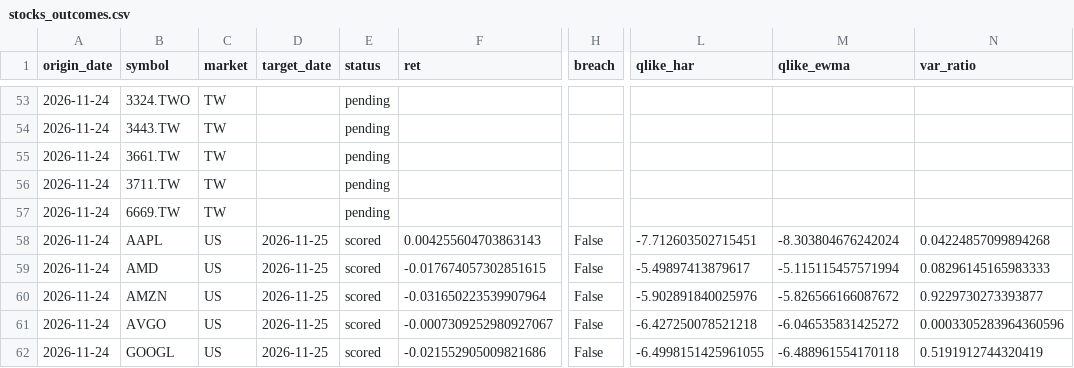
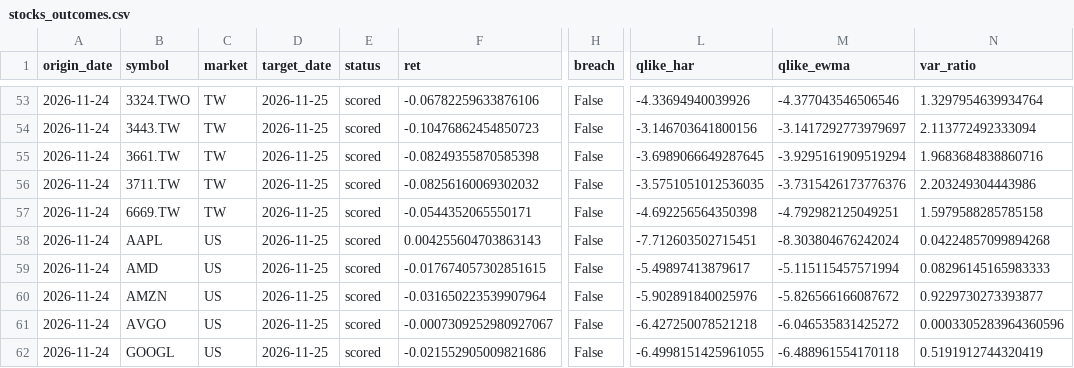
Before and after one commit to 9-Security/tech-cycle-dashboard, a CSV file: data/forecasts/stocks_outcomes.csv, drawn as a sheet; only a part is shown, gaps mark what is left out; the diff covers the shown part only; the diff names each change by its address in the sheet, - before the commit and + after, or states it on an @@ line.

```diff
--- a/data/forecasts/stocks_outcomes.csv
+++ b/data/forecasts/stocks_outcomes.csv
-D53:D57 (target_date): (empty)
+D53:D57 (target_date): 2026-11-25
-E53:E57 (status): pending
+E53:E57 (status): scored
-F53 (ret): (empty)
+F53 (ret): -0.06782259633876106
-H53:H57 (breach): (empty)
+H53:H57 (breach): False
-L53 (qlike_har): (empty)
+L53 (qlike_har): -4.33694940039926
-M53 (qlike_ewma): (empty)
+M53 (qlike_ewma): -4.377043546506546
-N53 (var_ratio): (empty)
+N53 (var_ratio): 1.3297954639934764
-F54 (ret): (empty)
+F54 (ret): -0.10476862454850723
-L54 (qlike_har): (empty)
+L54 (qlike_har): -3.146703641800156
-M54 (qlike_ewma): (empty)
+M54 (qlike_ewma): -3.1417292773979697
-N54 (var_ratio): (empty)
+N54 (var_ratio): 2.113772492333094
-F55 (ret): (empty)
+F55 (ret): -0.08249355870585398
-L55 (qlike_har): (empty)
+L55 (qlike_har): -3.6989066649287645
-M55 (qlike_ewma): (empty)
+M55 (qlike_ewma): -3.9295161909519294
-N55 (var_ratio): (empty)
+N55 (var_ratio): 1.9683684838860716
-F56 (ret): (empty)
+F56 (ret): -0.08256160069302032
-L56 (qlike_har): (empty)
+L56 (qlike_har): -3.5751051012536035
-M56 (qlike_ewma): (empty)
+M56 (qlike_ewma): -3.7315426173776376
-N56 (var_ratio): (empty)
+N56 (var_ratio): 2.203249304443986
-F57 (ret): (empty)
+F57 (ret): -0.0544352065550171
-L57 (qlike_har): (empty)
+L57 (qlike_har): -4.692256564350398
-M57 (qlike_ewma): (empty)
+M57 (qlike_ewma): -4.792982125049251
-N57 (var_ratio): (empty)
+N57 (var_ratio): 1.5979588285785158
```
Also changed, not shown: 91 edited cells elsewhere in this file, data/history.csv, data/panel_monthly.csv, 14 other files.
